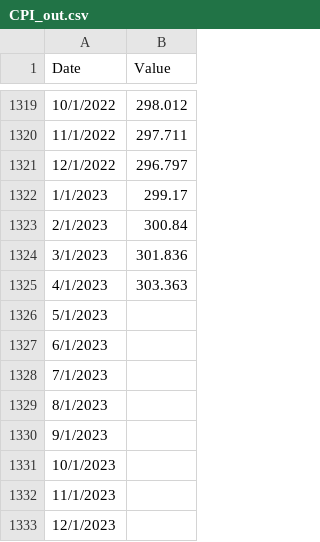
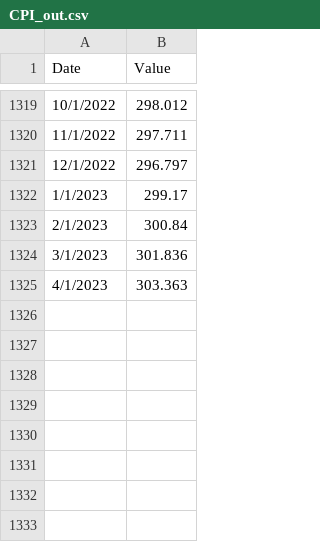
Before and after one commit to Aferrara3/aferrara3.github.io, a CSV file: files/CPI_out.csv, drawn as a sheet; only a part is shown, gaps mark what is left out; the diff names each change by its address in the sheet, - before the commit and + after, or states it on an @@ line.

```diff
--- a/files/CPI_out.csv
+++ b/files/CPI_out.csv
-row 1326: 5/1/2023
-row 1327: 6/1/2023
-row 1328: 7/1/2023
-row 1329: 8/1/2023
-row 1330: 9/1/2023
-row 1331: 10/1/2023
-row 1332: 11/1/2023
-row 1333: 12/1/2023
```
Also changed, not shown: 1 other file.
